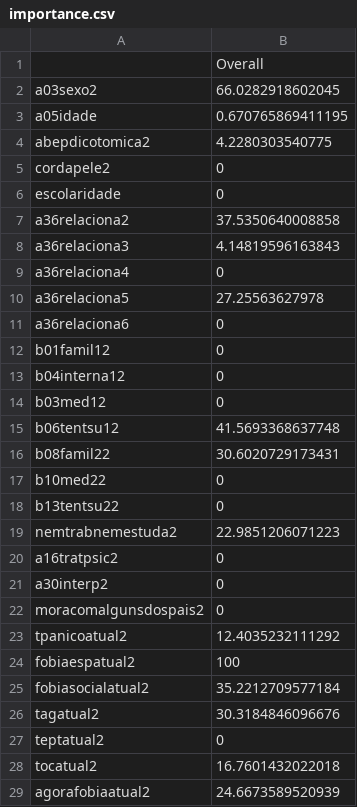
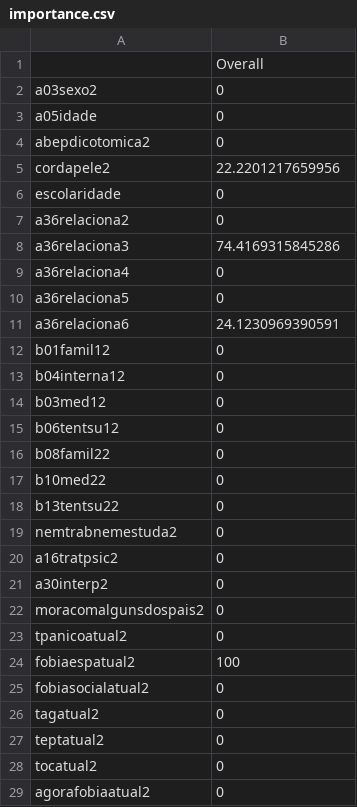
Before and after one commit to brunomontezano/mdd-prediction, a CSV file: severity-no-moderate/importance.csv, drawn as a sheet; only a part is shown; the diff covers the shown part only.

```diff
--- a/severity-no-moderate/importance.csv
+++ b/severity-no-moderate/importance.csv
@@ -1,12 +1,12 @@
 "","Overall"
-"a03sexo2",66.0282918602045
-"a05idade",0.670765869411195
-"abepdicotomica2",4.2280303540775
-"cordapele2",0
+"a03sexo2",0
+"a05idade",0
+"abepdicotomica2",0
+"cordapele2",22.2201217659956
 "escolaridade",0
-"a36relaciona2",37.5350640008858
-"a36relaciona3",4.14819596163843
+"a36relaciona2",0
+"a36relaciona3",74.4169315845286
 "a36relaciona4",0
-"a36relaciona5",27.25563627978
-"a36relaciona6",0
+"a36relaciona5",0
+"a36relaciona6",24.1230969390591
 "b01famil12",0
@@ -14,7 +14,7 @@
 "b03med12",0
-"b06tentsu12",41.5693368637748
-"b08famil22",30.6020729173431
+"b06tentsu12",0
+"b08famil22",0
 "b10med22",0
 "b13tentsu22",0
-"nemtrabnemestuda2",22.9851206071223
+"nemtrabnemestuda2",0
 "a16tratpsic2",0
@@ -22,8 +22,8 @@
 "moracomalgunsdospais2",0
-"tpanicoatual2",12.4035232111292
+"tpanicoatual2",0
 "fobiaespatual2",100
-"fobiasocialatual2",35.2212709577184
-"tagatual2",30.3184846096676
+"fobiasocialatual2",0
+"tagatual2",0
 "teptatual2",0
-"tocatual2",16.7601432022018
-"agorafobiaatual2",24.6673589520939
+"tocatual2",0
+"agorafobiaatual2",0
```
Also changed, not shown: 13 edited cells elsewhere in this file, severity-no-moderate/predictions.csv, severity-no-moderate/sensitivities.csv, 10 other files.
